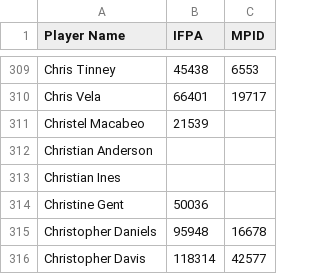
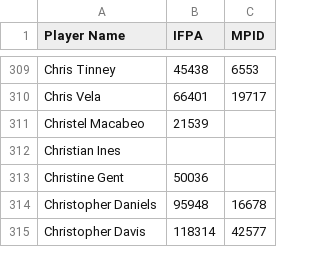
Before and after one commit to madcock/IPR, a CSV file: mnp-legacy-players.csv, drawn as a sheet; only a part is shown, gaps mark what is left out.

Commit message:
Update mnp-legacy-players.csv
Remove another player that can't be found in the IFPA/MP data.

```diff
--- a/mnp-legacy-players.csv
+++ b/mnp-legacy-players.csv
@@ -311,3 +311,2 @@ Chris Vela,66401,19717
 Christel Macabeo,21539,
-Christian Anderson,,
 Christian Ines,,
```
